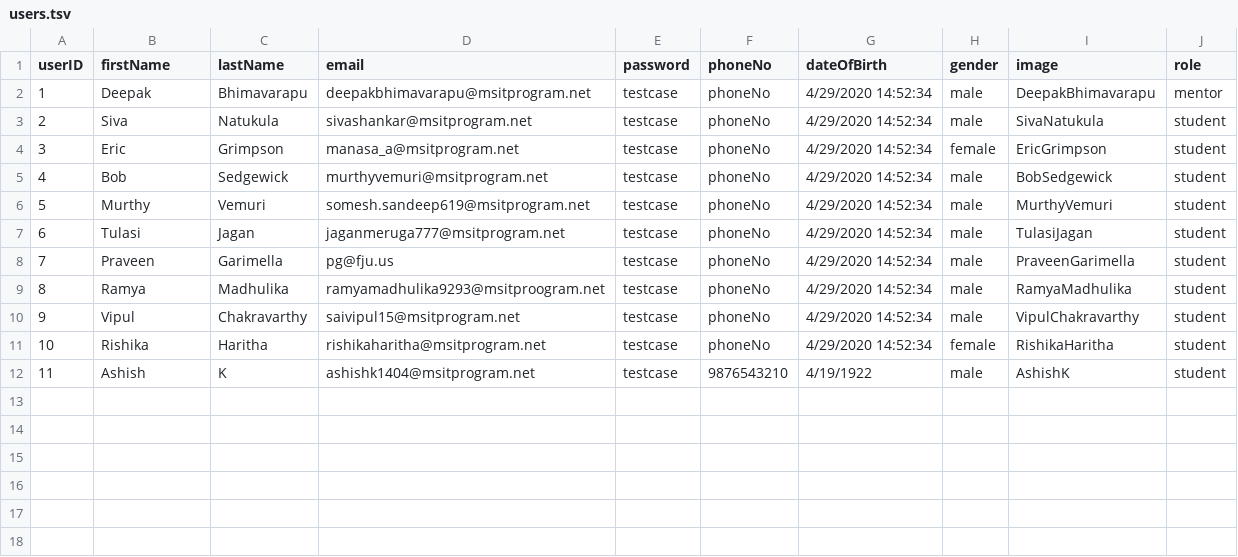
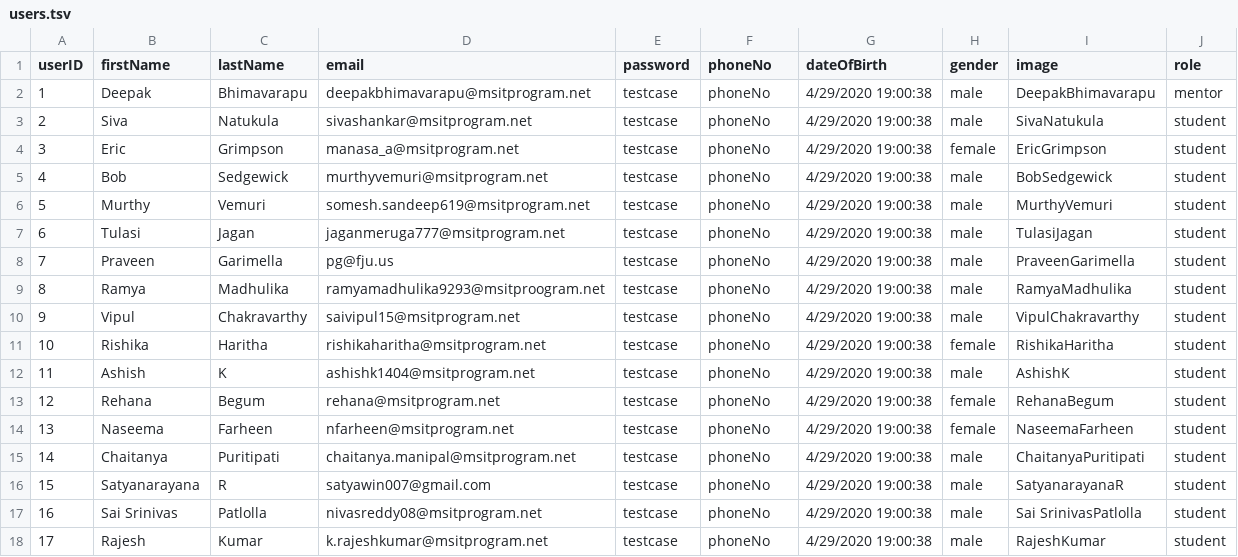
Before and after one commit to Sravan-m/API-LMS, a TSV file: server/db-seeding/csv/users.tsv, drawn as a sheet.

Commit message:
updated the csv and jsons with new users

```diff
--- a/server/db-seeding/csv/users.tsv
+++ b/server/db-seeding/csv/users.tsv
@@ -1,12 +1,18 @@
 userID	firstName	lastName	email	password	phoneNo	dateOfBirth	gender	image	role
-1	Deepak	Bhimavarapu	deepakbhimavarapu@msitprogram.net	testcase	phoneNo	4/29/2020 14:52:34	male	DeepakBhimavarapu	mentor
-2	Siva	Natukula	sivashankar@msitprogram.net	testcase	phoneNo	4/29/2020 14:52:34	male	SivaNatukula	student
-3	Eric	Grimpson	manasa_a@msitprogram.net	testcase	phoneNo	4/29/2020 14:52:34	female	EricGrimpson	student
-4	Bob	Sedgewick	murthyvemuri@msitprogram.net	testcase	phoneNo	4/29/2020 14:52:34	male	BobSedgewick	student
-5	Murthy	Vemuri	somesh.sandeep619@msitprogram.net	testcase	phoneNo	4/29/2020 14:52:34	male	MurthyVemuri	student
-6	Tulasi	Jagan	jaganmeruga777@msitprogram.net	testcase	phoneNo	4/29/2020 14:52:34	male	TulasiJagan	student
-7	Praveen	Garimella	pg@fju.us	testcase	phoneNo	4/29/2020 14:52:34	male	PraveenGarimella	student
-8	Ramya	Madhulika	ramyamadhulika9293@msitproogram.net	testcase	phoneNo	4/29/2020 14:52:34	male	RamyaMadhulika	student
-9	Vipul	Chakravarthy	saivipul15@msitprogram.net 	testcase	phoneNo	4/29/2020 14:52:34	male	VipulChakravarthy	student
-10	Rishika	Haritha	rishikaharitha@msitprogram.net 	testcase	phoneNo	4/29/2020 14:52:34	female	RishikaHaritha	student
-11	Ashish	K	ashishk1404@msitprogram.net	testcase	9876543210	4/19/1922	male	AshishK	student
+1	Deepak	Bhimavarapu	deepakbhimavarapu@msitprogram.net	testcase	phoneNo	4/29/2020 19:00:38	male	DeepakBhimavarapu	mentor
+2	Siva	Natukula	sivashankar@msitprogram.net	testcase	phoneNo	4/29/2020 19:00:38	male	SivaNatukula	student
+3	Eric	Grimpson	manasa_a@msitprogram.net	testcase	phoneNo	4/29/2020 19:00:38	female	EricGrimpson	student
+4	Bob	Sedgewick	murthyvemuri@msitprogram.net	testcase	phoneNo	4/29/2020 19:00:38	male	BobSedgewick	student
+5	Murthy	Vemuri	somesh.sandeep619@msitprogram.net	testcase	phoneNo	4/29/2020 19:00:38	male	MurthyVemuri	student
+6	Tulasi	Jagan	jaganmeruga777@msitprogram.net	testcase	phoneNo	4/29/2020 19:00:38	male	TulasiJagan	student
+7	Praveen	Garimella	pg@fju.us	testcase	phoneNo	4/29/2020 19:00:38	male	PraveenGarimella	student
+8	Ramya	Madhulika	ramyamadhulika9293@msitproogram.net	testcase	phoneNo	4/29/2020 19:00:38	male	RamyaMadhulika	student
+9	Vipul	Chakravarthy	saivipul15@msitprogram.net 	testcase	phoneNo	4/29/2020 19:00:38	male	VipulChakravarthy	student
+10	Rishika	Haritha	rishikaharitha@msitprogram.net 	testcase	phoneNo	4/29/2020 19:00:38	female	RishikaHaritha	student
+11	Ashish	K	ashishk1404@msitprogram.net	testcase	phoneNo	4/29/2020 19:00:38	male	AshishK	student
+12	Rehana	Begum	rehana@msitprogram.net	testcase	phoneNo	4/29/2020 19:00:38	female	RehanaBegum	student
+13	Naseema	Farheen	nfarheen@msitprogram.net	testcase	phoneNo	4/29/2020 19:00:38	female	NaseemaFarheen	student
+14	Chaitanya	Puritipati	chaitanya.manipal@msitprogram.net	testcase	phoneNo	4/29/2020 19:00:38	male	ChaitanyaPuritipati	student
+15	Satyanarayana	R	satyawin007@gmail.com	testcase	phoneNo	4/29/2020 19:00:38	male	SatyanarayanaR	student
+16	Sai Srinivas	Patlolla	nivasreddy08@msitprogram.net	testcase	phoneNo	4/29/2020 19:00:38	male	Sai SrinivasPatlolla	student
+17	Rajesh	Kumar	k.rajeshkumar@msitprogram.net	testcase	phoneNo	4/29/2020 19:00:38	male	RajeshKumar	student
```
Also changed, not shown: server/db-seeding/csv/courseInstance.tsv, server/db-seeding/csv/program.tsv, 1 other file.
